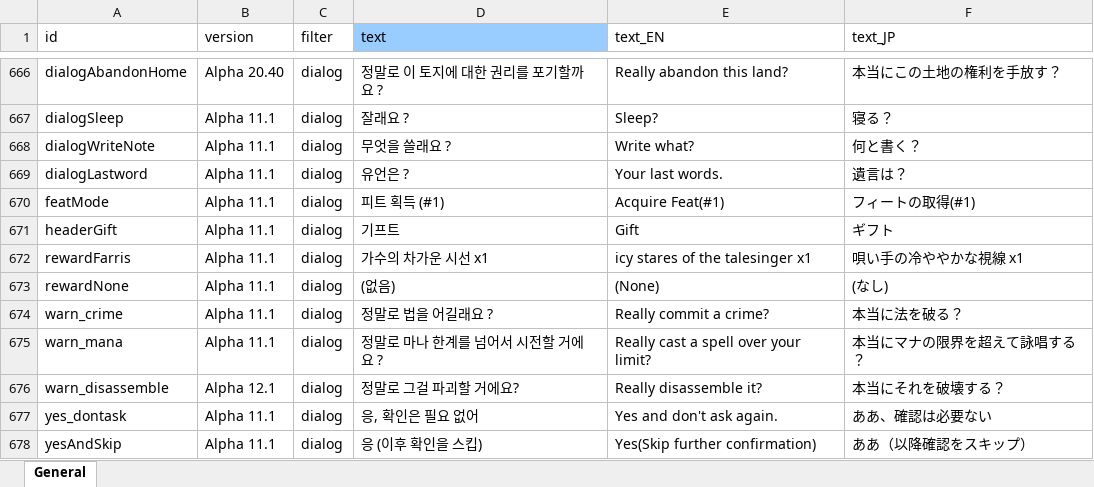
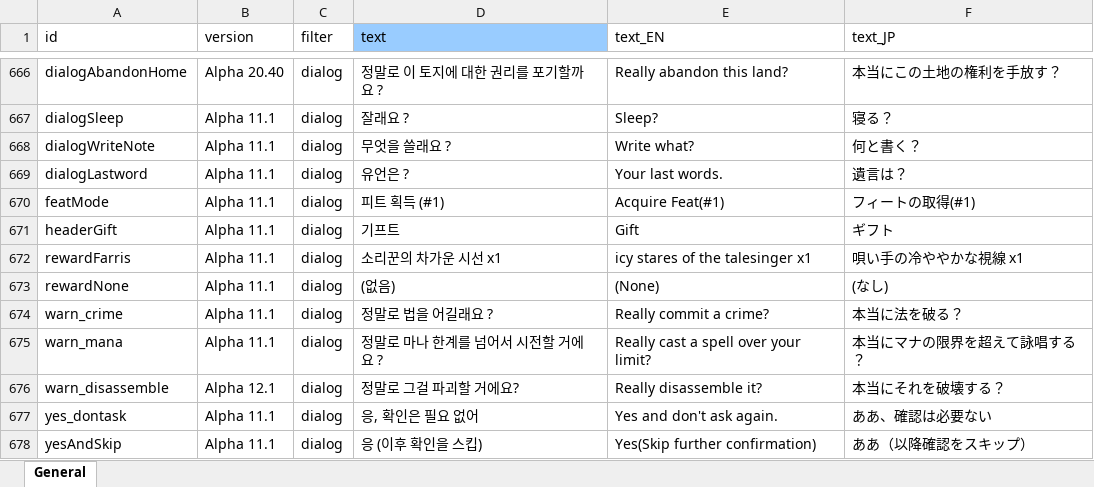
Before and after one commit to cinornu/Elin_KR, an Excel workbook: _Lang_Korean/Lang/KR/Game/General.xlsx, sheet General, drawn as a sheet; only a part is shown, gaps mark what is left out; values as stored, in another font and other column widths than the file's, no borders; charts and pictures not drawn; the diff names each change by its address in the sheet, - before the commit and + after, or states it on an @@ line.

```diff
--- a/_Lang_Korean/Lang/KR/Game/General.xlsx (sheet General)
+++ b/_Lang_Korean/Lang/KR/Game/General.xlsx (sheet General)
-D672 (text): 가수의 차가운 시선 x1
+D672 (text): 소리꾼의 차가운 시선 x1
```
Also changed, not shown: charts or pictures, _Lang_Korean/Lang/KR/Game/Chara.xlsx, _Lang_Korean/Lang/KR/Game/Job.xlsx, 5 other files.
